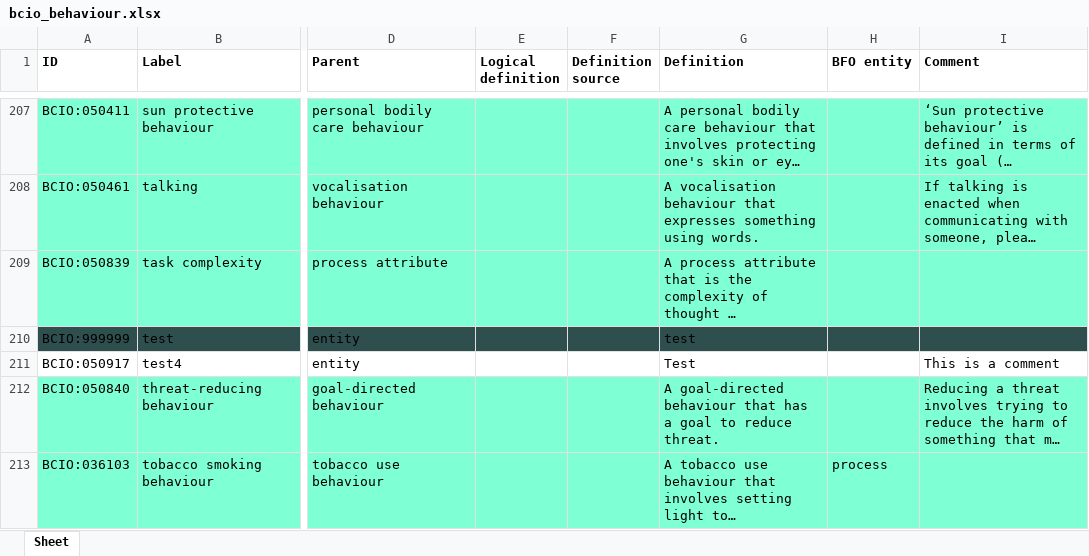
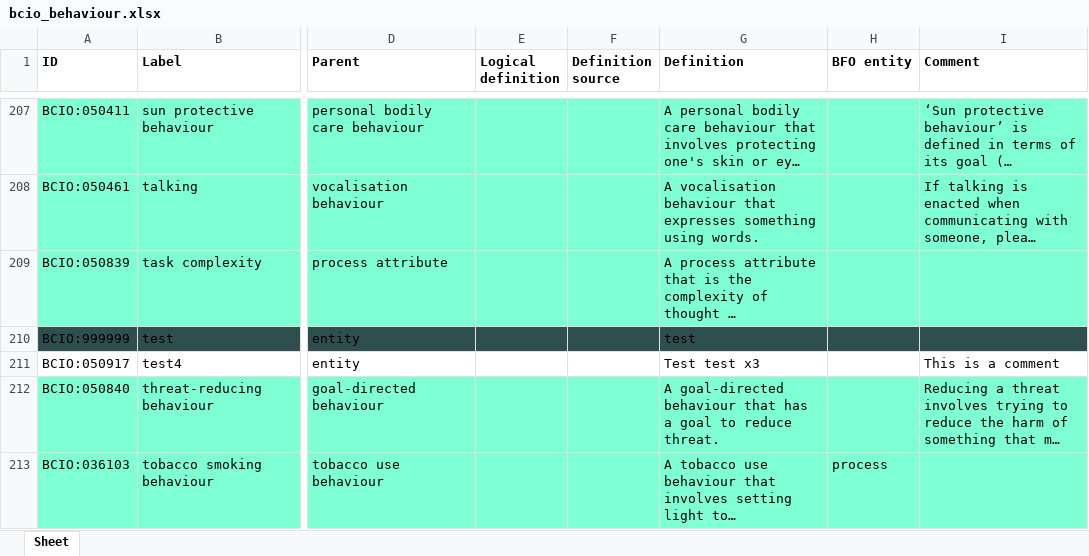
Before and after one commit to b-gehrke/BCIO, an Excel workbook: Behaviour/bcio_behaviour.xlsx, sheet Sheet, drawn as a sheet; only a part is shown, gaps mark what is left out; long unchanged cells end in …; values as stored, in another font and other column widths than the file's, no borders; the diff names each change by its address in the sheet, - before the commit and + after, or states it on an @@ line.

Commit message:
Updating bcio_behaviour.xlsx

```diff
--- a/Behaviour/bcio_behaviour.xlsx (sheet Sheet)
+++ b/Behaviour/bcio_behaviour.xlsx (sheet Sheet)
-G211 (Definition): Test
+G211 (Definition): Test test x3
```
